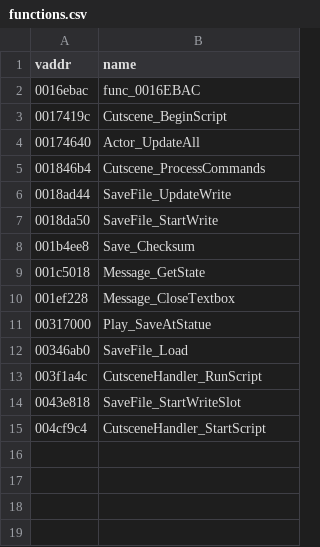
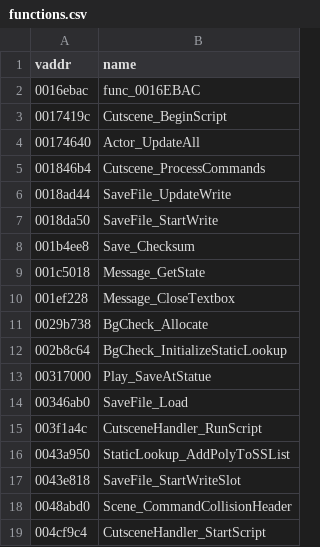
Before and after one commit to SomeoneIsWorking/mm3d-decomp, a CSV file: symbols/functions.csv, drawn as a sheet; the diff names each change by its address in the sheet, - before the commit and + after, or states it on an @@ line.

```diff
--- a/symbols/functions.csv
+++ b/symbols/functions.csv
+row 11: 0029b738 | BgCheck_Allocate
+row 12: 002b8c64 | BgCheck_InitializeStaticLookup
+row 16: 0043a950 | StaticLookup_AddPolyToSSList
+row 18: 0048abd0 | Scene_CommandCollisionHeader
```
Also changed, not shown: 2 other files.
